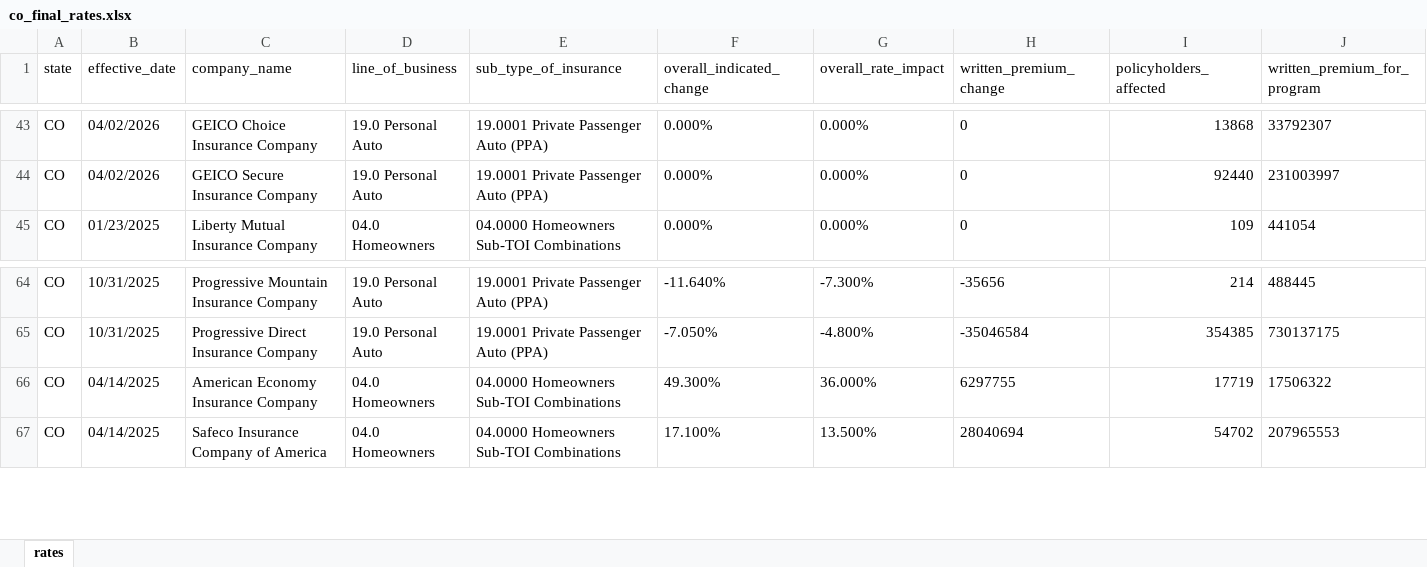
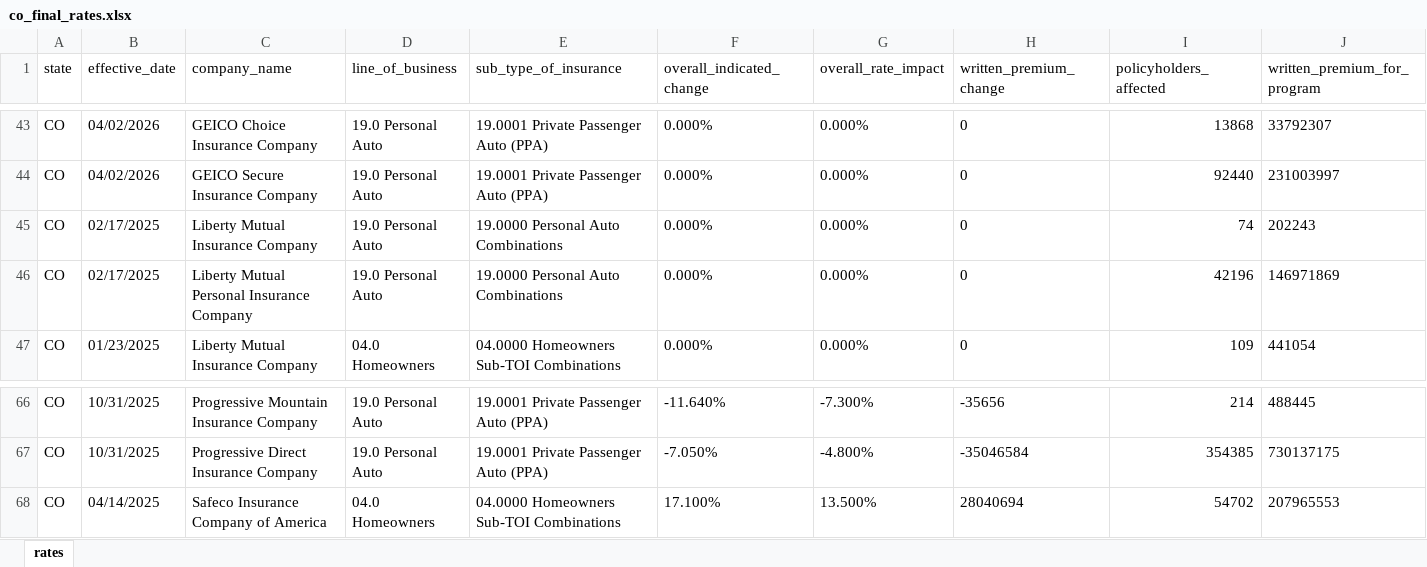
Before and after one commit to AceVon3/AceVonProjects, an Excel workbook: Insurance Rate Data Scraper/output/co_final_rates.xlsx, sheet rates, drawn as a sheet; only a part is shown, gaps mark what is left out; values as stored, in another font and other column widths than the file's, no borders; removed rows and columns are numbered as before the commit, all else as after; rows hold the shown columns only; the diff names each change by its address in the sheet, - before the commit and + after, or states it on an @@ line.

```diff
--- a/Insurance Rate Data Scraper/output/co_final_rates.xlsx (sheet rates)
+++ b/Insurance Rate Data Scraper/output/co_final_rates.xlsx (sheet rates)
+row 45: CO | 02/17/2025 | Liberty Mutual Insurance Company | 19.0 Personal Auto | 19.0000 Personal Auto Combinations | 0.000% | 0.000% | 0 | 74 | 202243
+row 46: CO | 02/17/2025 | Liberty Mutual Personal Insurance Company | 19.0 Personal Auto | 19.0000 Personal Auto Combinations | 0.000% | 0.000% | 0 | 42196 | 146971869
-row 66: CO | 04/14/2025 | American Economy Insurance Company | 04.0 Homeowners | 04.0000 Homeowners Sub-TOI Combinations | 49.300% | 36.000% | 6297755 | 17719 | 17506322
```
Also changed, not shown: Insurance Rate Data Scraper/output/all_states_final_rates.xlsx, Insurance Rate Data Scraper/output/id_final_rates.xlsx, 5 other files.
